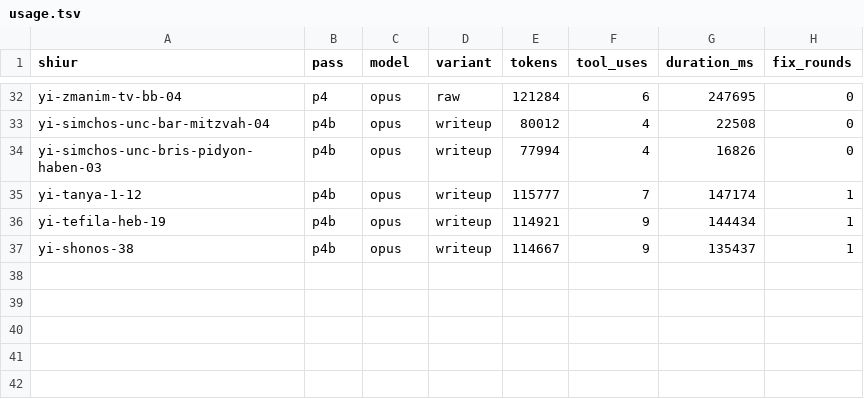
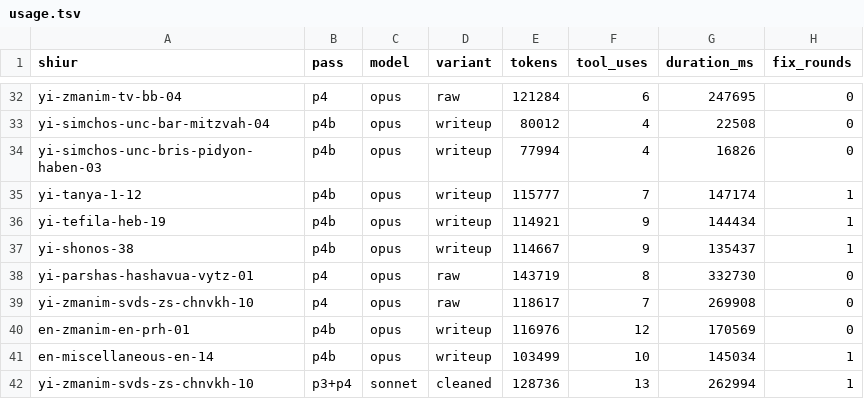
Before and after one commit to whyredevprojects/emunas, a TSV file: out/pilot/usage.tsv, drawn as a sheet; only a part is shown, gaps mark what is left out; the diff names each change by its address in the sheet, - before the commit and + after, or states it on an @@ line.

```diff
--- a/out/pilot/usage.tsv
+++ b/out/pilot/usage.tsv
+row 38: yi-parshas-hashavua-vytz-01 | p4 | opus | raw | 143719 | 8 | 332730 | 0
+row 39: yi-zmanim-svds-zs-chnvkh-10 | p4 | opus | raw | 118617 | 7 | 269908 | 0
+row 40: en-zmanim-en-prh-01 | p4b | opus | writeup | 116976 | 12 | 170569 | 0
+row 41: en-miscellaneous-en-14 | p4b | opus | writeup | 103499 | 10 | 145034 | 1
+row 42: yi-zmanim-svds-zs-chnvkh-10 | p3+p4 | sonnet | cleaned | 128736 | 13 | 262994 | 1
```
Also changed, not shown: 46 other files.
